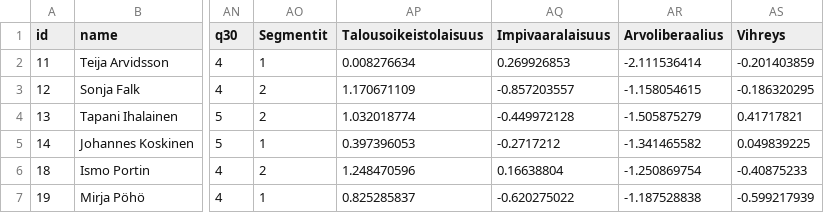
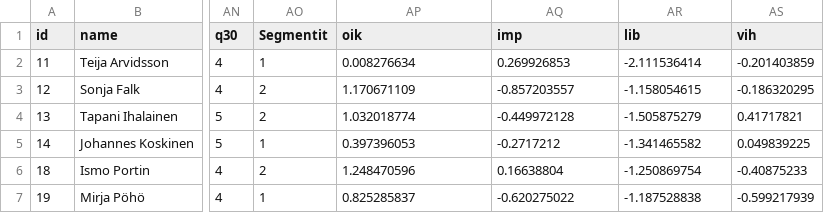
Before and after one commit to Koivisto/vaalikonedatavisu, a CSV file: HS+MN_data_utf8.csv, drawn as a sheet; only a part is shown, gaps mark what is left out; the diff names each change by its address in the sheet, - before the commit and + after, or states it on an @@ line.

Commit message:
Fixed data and code relations, now correct

```diff
--- a/HS+MN_data_utf8.csv
+++ b/HS+MN_data_utf8.csv
-AP1: Talousoikeistolaisuus
+AP1: oik
-AQ1: Impivaaralaisuus
+AQ1: imp
-AR1: Arvoliberaalius
+AR1: lib
-AS1: Vihreys
+AS1: vih
```
Also changed, not shown: 1 other file.
